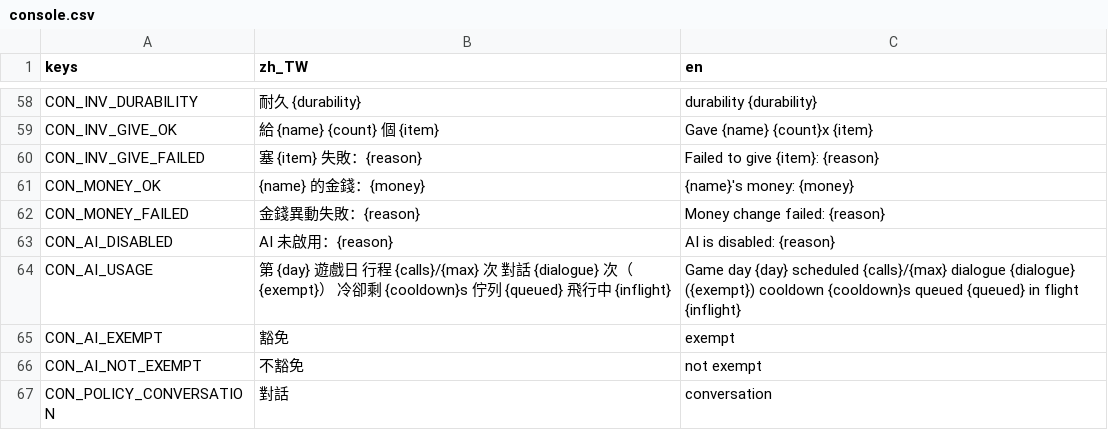
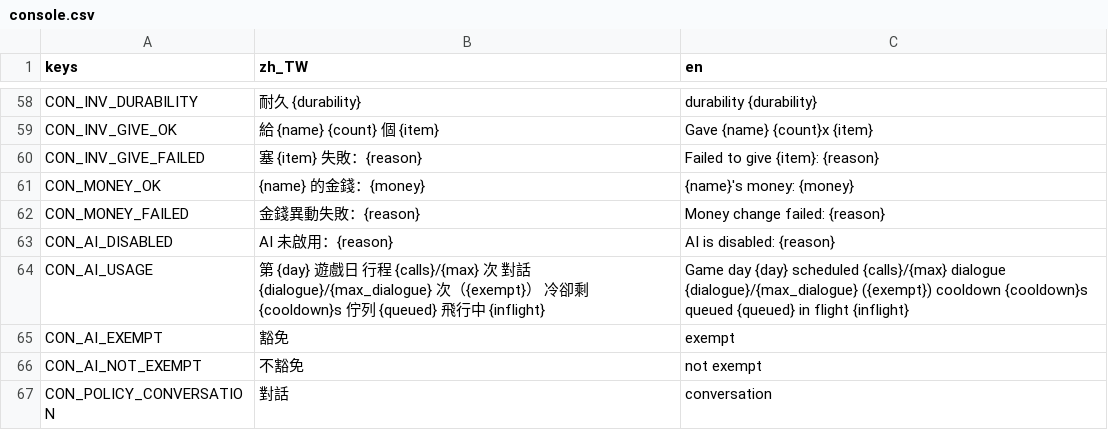
Before and after one commit to adez360/Ailley, a CSV file: Ailley/locale/console.csv, drawn as a sheet; only a part is shown, gaps mark what is left out.

```diff
--- a/Ailley/locale/console.csv
+++ b/Ailley/locale/console.csv
@@ -63,3 +63,3 @@ CON_MONEY_FAILED,"金錢異動失敗：{reason}","Money change failed: {reason}"
 CON_AI_DISABLED,"AI 未啟用：{reason}","AI is disabled: {reason}"
-CON_AI_USAGE,"第 {day} 遊戲日   行程 {calls}/{max} 次   對話 {dialogue} 次（{exempt}）   冷卻剩 {cooldown}s   佇列 {queued}   飛行中 {inflight}","Game day {day}   scheduled {calls}/{max}   dialogue {dialogue} ({exempt})   cooldown {cooldown}s   queued {queued}   in flight {inflight}"
+CON_AI_USAGE,"第 {day} 遊戲日   行程 {calls}/{max} 次   對話 {dialogue}/{max_dialogue} 次（{exempt}）   冷卻剩 {cooldown}s   佇列 {queued}   飛行中 {inflight}","Game day {day}   scheduled {calls}/{max}   dialogue {dialogue}/{max_dialogue} ({exempt})   cooldown {cooldown}s   queued {queued}   in flight {inflight}"
 CON_AI_EXEMPT,"豁免","exempt"
```
Also changed, not shown: Ailley/locale/game.csv, 6 other files.
